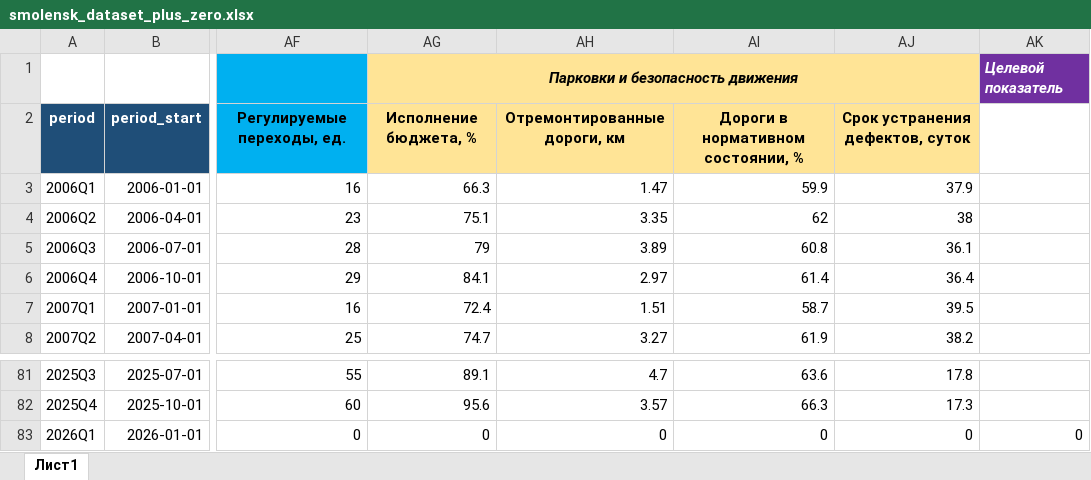
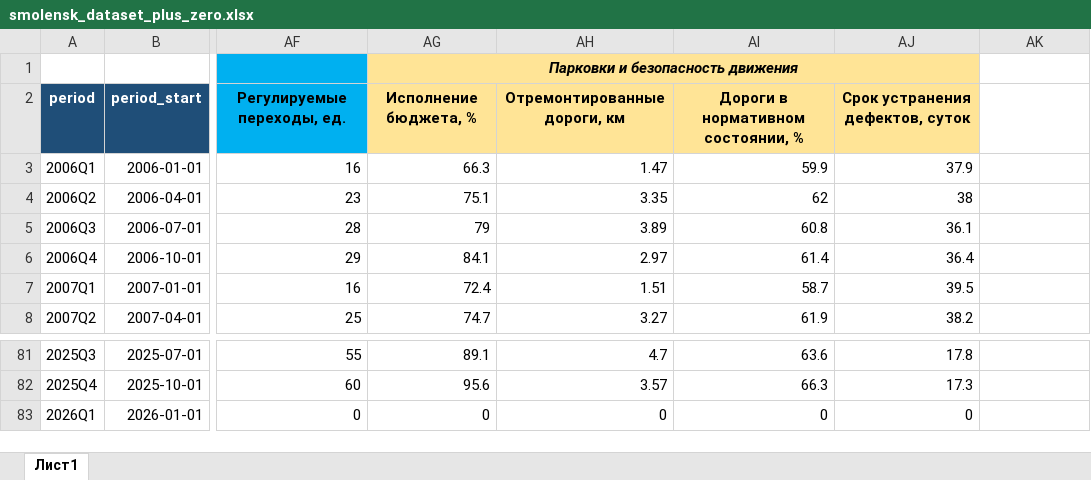
Before and after one commit to Cosmic-Man/neuro_simulator_smolensk, an Excel workbook: datasets_ready/smolensk_dataset_plus_zero.xlsx, sheet Лист1, drawn as a sheet; only a part is shown, gaps mark what is left out; values as stored, in another font and other column widths than the file's, no borders; the diff names each change by its address in the sheet, - before the commit and + after, or states it on an @@ line.

```diff
--- a/datasets_ready/smolensk_dataset_plus_zero.xlsx (sheet Лист1)
+++ b/datasets_ready/smolensk_dataset_plus_zero.xlsx (sheet Лист1)
-AK1: Целевой показатель
+AK1: (empty)
-AK1 fill: #7030A0
+AK1 fill: none
-AK83: 0
+AK83: (empty)
```
Also changed, not shown: datasets_ready/smolensk_dataset_shared.xlsx, 7 other files.
